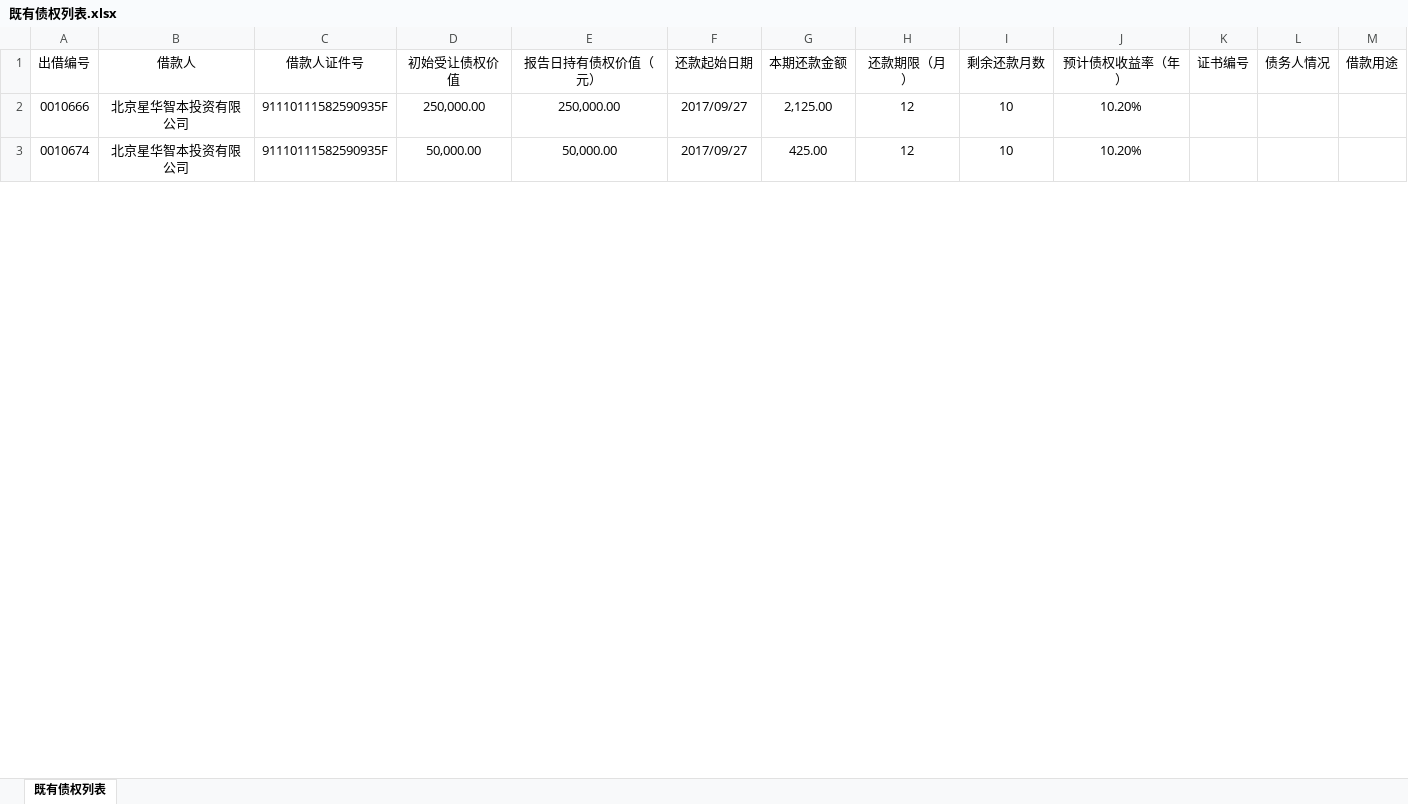
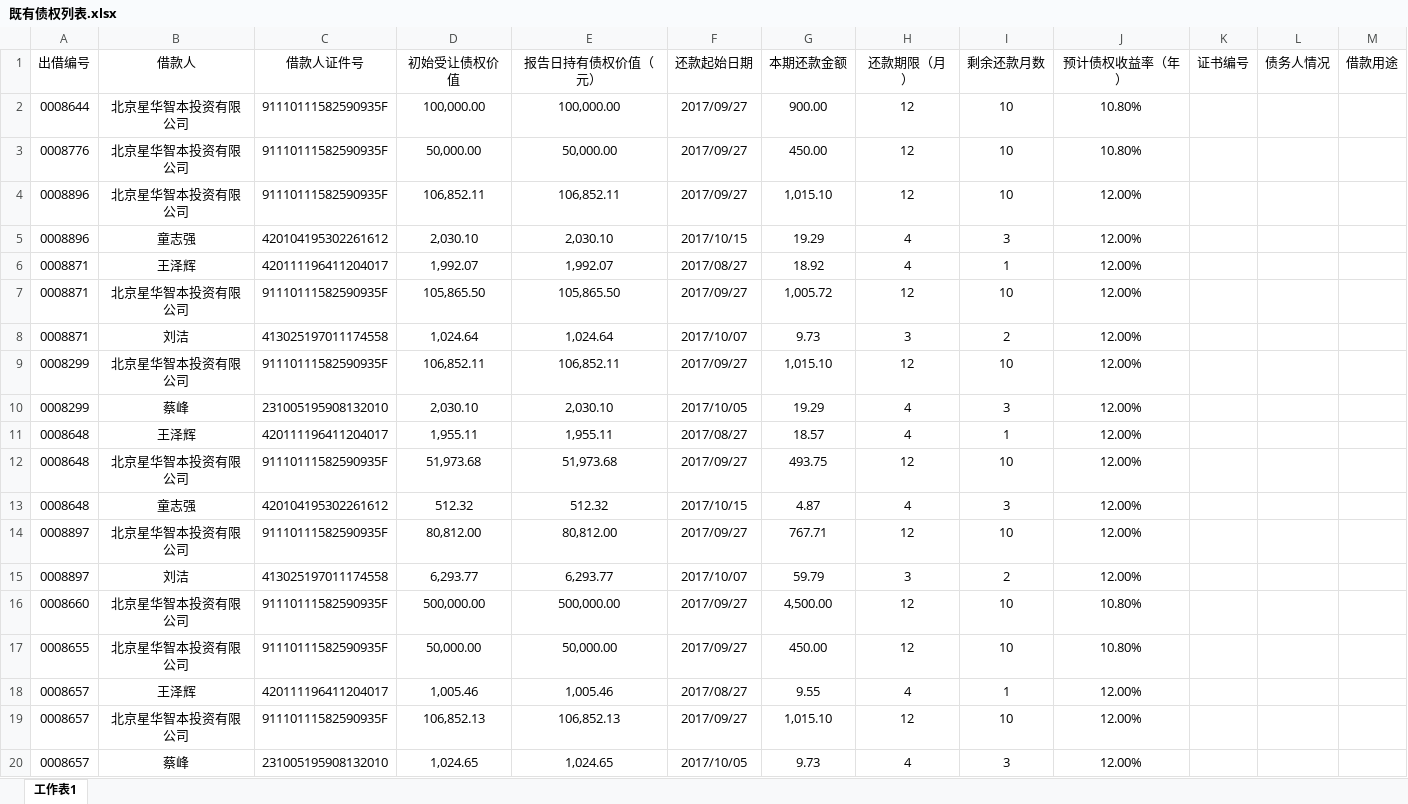
Before and after one commit to Szhang0214/zd, an Excel workbook: data/既有债权列表.xlsx, sheet 工作表1, drawn as a sheet; only a part is shown; values as stored, in another font and other column widths than the file's, no borders; conditional formats not drawn; the diff covers the shown part only; the diff names each change by its address in the sheet, - before the commit and + after, or states it on an @@ line.

```diff
--- a/data/既有债权列表.xlsx (sheet 工作表1)
+++ b/data/既有债权列表.xlsx (sheet 工作表1)
-sheet tab: 既有债权列表
+sheet tab: 工作表1
-A2 (出借编号): 0010666
+A2 (出借编号): 0008644
-D2 (初始受让债权价值): 250,000.00
+D2 (初始受让债权价值): 100,000.00
-E2 (报告日持有债权价值（元）): 250,000.00
+E2 (报告日持有债权价值（元）): 100,000.00
-G2 (本期还款金额): 2,125.00
+G2 (本期还款金额): 900.00
-J2:J3 (预计债权收益率（年）): 10.20%
+J2:J3 (预计债权收益率（年）): 10.80%
-A3 (出借编号): 0010674
+A3 (出借编号): 0008776
-G3 (本期还款金额): 425.00
+G3 (本期还款金额): 450.00
+row 4: 0008896 | 北京星华智本投资有限公司 | 91110111582590935F | 106,852.11 | 106,852.11 | 2017/09/27 | 1,015.10 | 12 | 10 | 12.00%
+row 5: 0008896 | 童志强 | 420104195302261612 | 2,030.10 | 2,030.10 | 2017/10/15 | 19.29 | 4 | 3 | 12.00%
+row 6: 0008871 | 王泽辉 | 420111196411204017 | 1,992.07 | 1,992.07 | 2017/08/27 | 18.92 | 4 | 1 | 12.00%
+row 7: 0008871 | 北京星华智本投资有限公司 | 91110111582590935F | 105,865.50 | 105,865.50 | 2017/09/27 | 1,005.72 | 12 | 10 | 12.00%
+row 8: 0008871 | 刘洁 | 413025197011174558 | 1,024.64 | 1,024.64 | 2017/10/07 | 9.73 | 3 | 2 | 12.00%
+row 9: 0008299 | 北京星华智本投资有限公司 | 91110111582590935F | 106,852.11 | 106,852.11 | 2017/09/27 | 1,015.10 | 12 | 10 | 12.00%
+row 10: 0008299 | 蔡峰 | 231005195908132010 | 2,030.10 | 2,030.10 | 2017/10/05 | 19.29 | 4 | 3 | 12.00%
+row 11: 0008648 | 王泽辉 | 420111196411204017 | 1,955.11 | 1,955.11 | 2017/08/27 | 18.57 | 4 | 1 | 12.00%
+row 12: 0008648 | 北京星华智本投资有限公司 | 91110111582590935F | 51,973.68 | 51,973.68 | 2017/09/27 | 493.75 | 12 | 10 | 12.00%
+row 13: 0008648 | 童志强 | 420104195302261612 | 512.32 | 512.32 | 2017/10/15 | 4.87 | 4 | 3 | 12.00%
+row 14: 0008897 | 北京星华智本投资有限公司 | 91110111582590935F | 80,812.00 | 80,812.00 | 2017/09/27 | 767.71 | 12 | 10 | 12.00%
+row 15: 0008897 | 刘洁 | 413025197011174558 | 6,293.77 | 6,293.77 | 2017/10/07 | 59.79 | 3 | 2 | 12.00%
+row 16: 0008660 | 北京星华智本投资有限公司 | 91110111582590935F | 500,000.00 | 500,000.00 | 2017/09/27 | 4,500.00 | 12 | 10 | 10.80%
+row 17: 0008655 | 北京星华智本投资有限公司 | 91110111582590935F | 50,000.00 | 50,000.00 | 2017/09/27 | 450.00 | 12 | 10 | 10.80%
+row 18: 0008657 | 王泽辉 | 420111196411204017 | 1,005.46 | 1,005.46 | 2017/08/27 | 9.55 | 4 | 1 | 12.00%
+row 19: 0008657 | 北京星华智本投资有限公司 | 91110111582590935F | 106,852.13 | 106,852.13 | 2017/09/27 | 1,015.10 | 12 | 10 | 12.00%
+row 20: 0008657 | 蔡峰 | 231005195908132010 | 1,024.65 | 1,024.65 | 2017/10/05 | 9.73 | 4 | 3 | 12.00%
```
Also changed, not shown: 43 added rows, 1 removed row and 3 edited cells elsewhere in this sheet, data/账单初始数据.xlsx, 14 other files.
